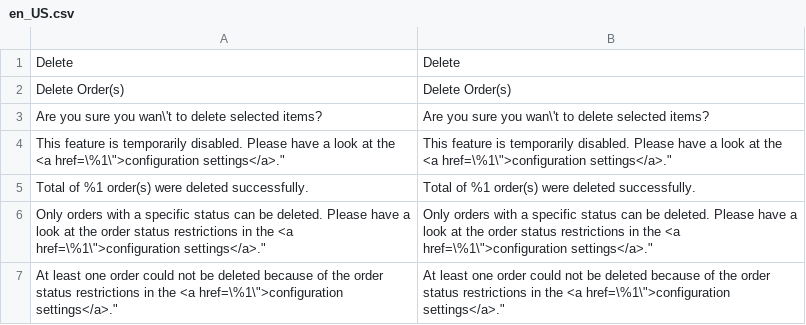
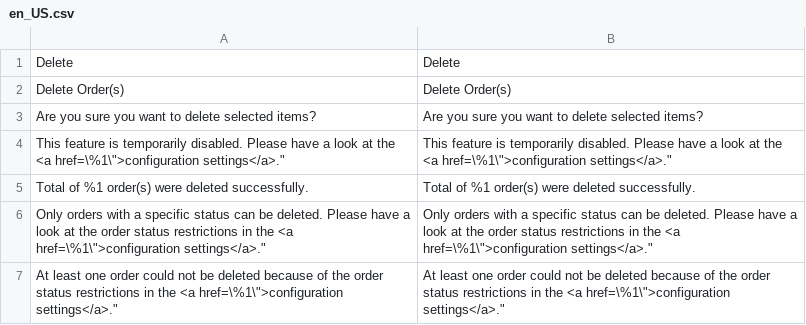
Before and after one commit to magenizr/Magenizr_DeleteOrders, a CSV file: i18n/en_US.csv, drawn as a sheet.

```diff
--- a/i18n/en_US.csv
+++ b/i18n/en_US.csv
@@ -2,3 +2,3 @@
 "Delete Order(s)","Delete Order(s)"
-"Are you sure you wan\'t to delete selected items?","Are you sure you wan\'t to delete selected items?"
+"Are you sure you want to delete selected items?","Are you sure you want to delete selected items?"
 "This feature is temporarily disabled. Please have a look at the <a href=\"%1\">configuration settings</a>.","This feature is temporarily disabled. Please have a look at the <a href=\"%1\">configuration settings</a>."
```
Also changed, not shown: i18n/de_DE.csv, i18n/fr_FR.csv, 17 other files.
